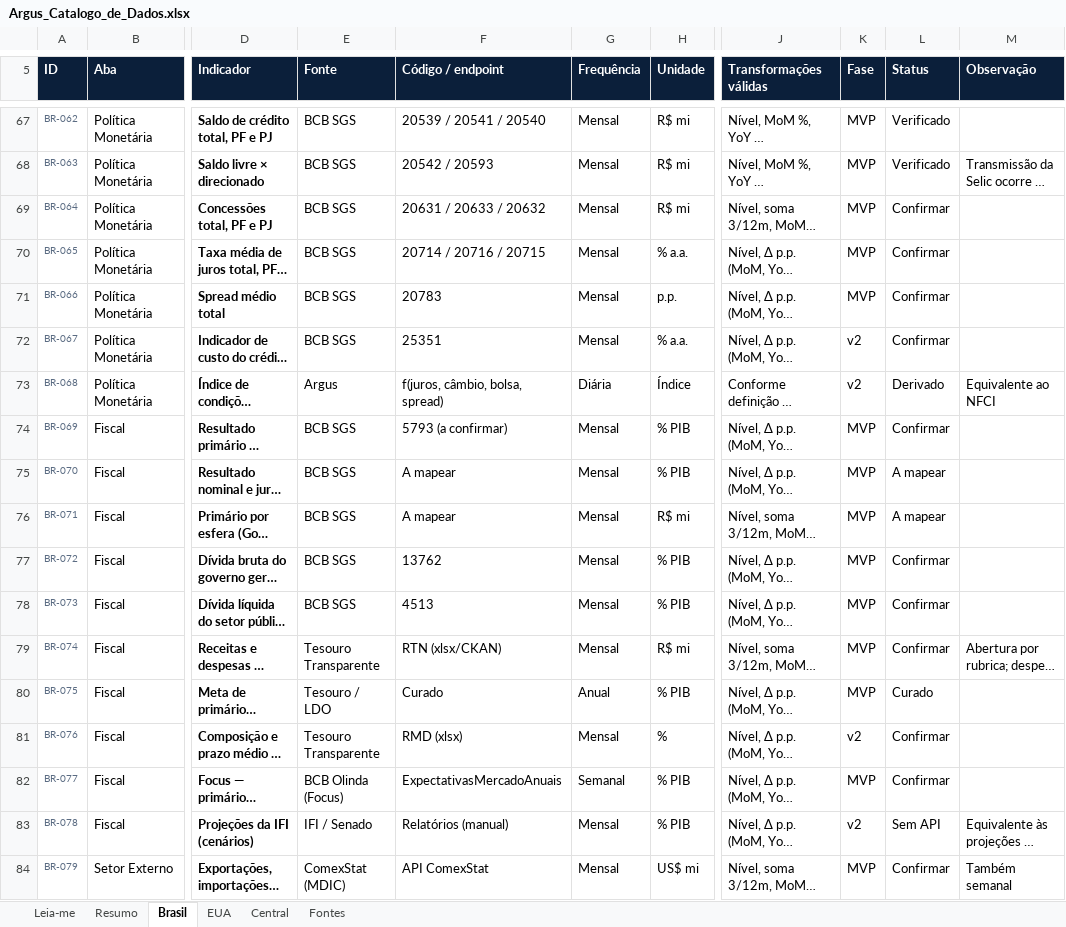
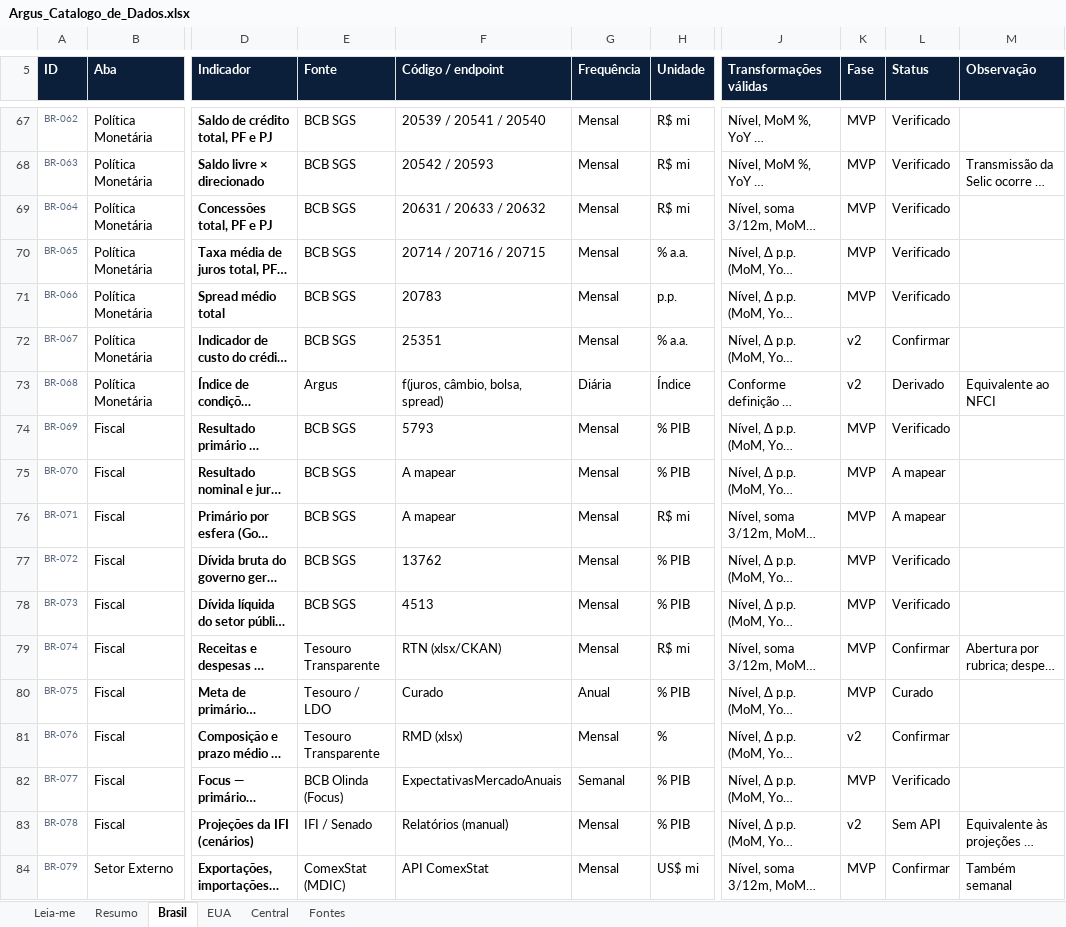
Before and after one commit to dudu-rssf/argus, an Excel workbook: docs/catalogo/Argus_Catalogo_de_Dados.xlsx, sheet Brasil, drawn as a sheet; only a part is shown, gaps mark what is left out; long unchanged cells end in …; values as stored, in another font and other column widths than the file's, no borders; charts and pictures and conditional formats not drawn; the diff covers the shown part only; the diff names each change by its address in the sheet, - before the commit and + after, or states it on an @@ line.

```diff
--- a/docs/catalogo/Argus_Catalogo_de_Dados.xlsx (sheet Brasil)
+++ b/docs/catalogo/Argus_Catalogo_de_Dados.xlsx (sheet Brasil)
-L69:L71 (Status): Confirmar
+L69:L71 (Status): Verificado
-F74 (Código / endpoint): 5793 (a confirmar)
+F74 (Código / endpoint): 5793
-L74 (Status): Confirmar
+L74 (Status): Verificado
-L77:L78 (Status): Confirmar
+L77:L78 (Status): Verificado
-L82 (Status): Confirmar
+L82 (Status): Verificado
```
Also changed, not shown: 50 edited cells elsewhere in this sheet, sheet Resumo, sheet Leia-me, 14 other files.
